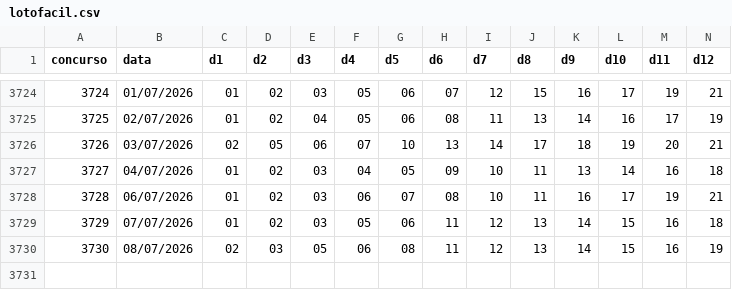
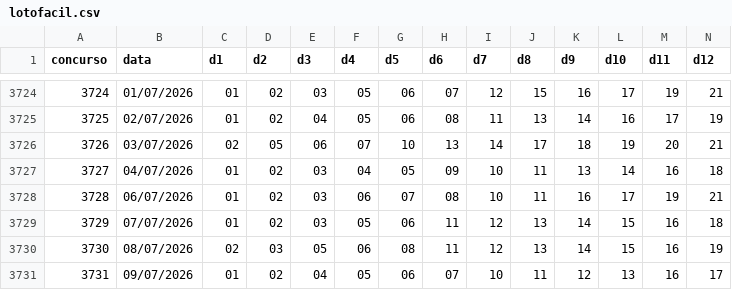
Before and after one commit to heldersontuc-collab/lotofacil-data, a CSV file: data/lotofacil.csv, drawn as a sheet; only a part is shown, gaps mark what is left out; rows hold the shown columns only; the diff names each change by its address in the sheet, - before the commit and + after, or states it on an @@ line.

```diff
--- a/data/lotofacil.csv
+++ b/data/lotofacil.csv
+row 3731: 3731 | 09/07/2026 | 01 | 02 | 04 | 05 | 06 | 07 | 10 | 11 | 12 | 13 | 16 | 17
```
